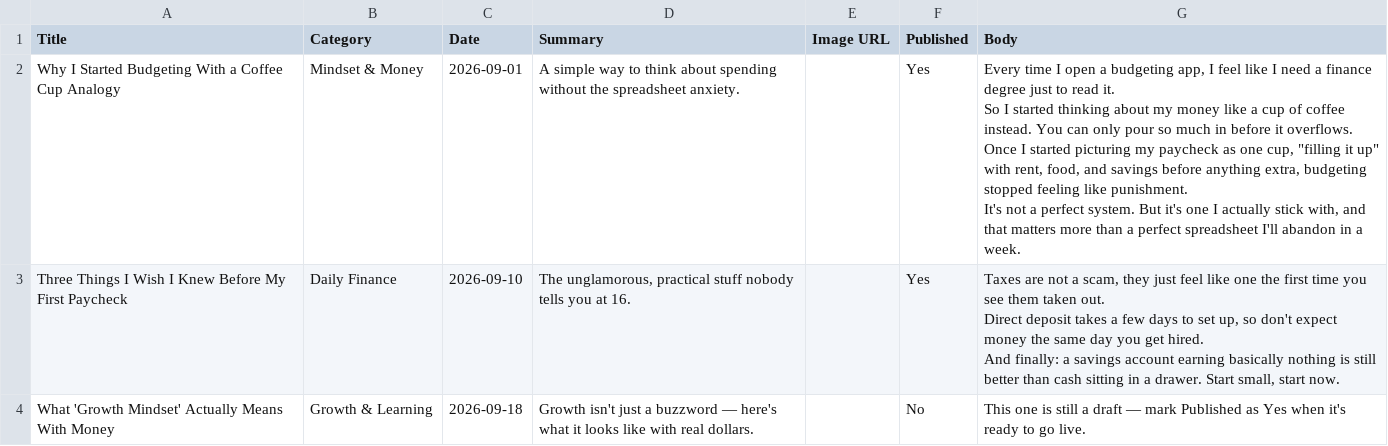
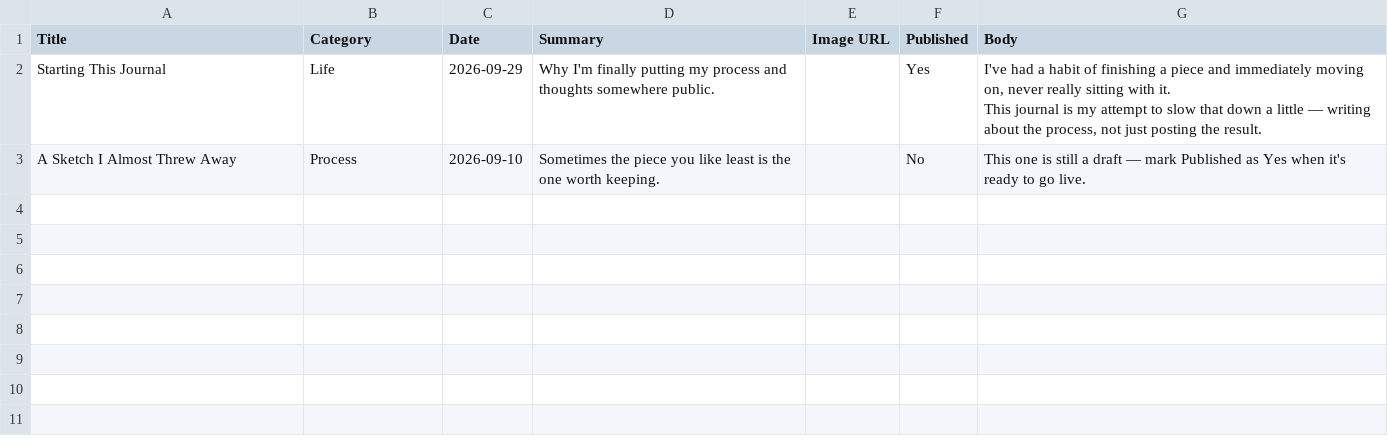
Before and after one commit to tanushchamrolia/nakshublog, a CSV file: posts-template.csv, drawn as a sheet.

Commit message:
Revamped Site
Change from balance sheet to the art of under claudes interpretation

```diff
--- a/posts-template.csv
+++ b/posts-template.csv
@@ -1,12 +1,4 @@
 Title,Category,Date,Summary,Image URL,Published,Body
-"Why I Started Budgeting With a Coffee Cup Analogy","Mindset & Money","2026-09-01","A simple way to think about spending without the spreadsheet anxiety.","","Yes","Every time I open a budgeting app, I feel like I need a finance degree just to read it.
-
-So I started thinking about my money like a cup of coffee instead. You can only pour so much in before it overflows. Once I started picturing my paycheck as one cup, ""filling it up"" with rent, food, and savings before anything extra, budgeting stopped feeling like punishment.
-
-It's not a perfect system. But it's one I actually stick with, and that matters more than a perfect spreadsheet I'll abandon in a week."
-"Three Things I Wish I Knew Before My First Paycheck","Daily Finance","2026-09-10","The unglamorous, practical stuff nobody tells you at 16.","","Yes","Taxes are not a scam, they just feel like one the first time you see them taken out.
-
-Direct deposit takes a few days to set up, so don't expect money the same day you get hired.
-
-And finally: a savings account earning basically nothing is still better than cash sitting in a drawer. Start small, start now."
-"What 'Growth Mindset' Actually Means With Money","Growth & Learning","2026-09-18","Growth isn't just a buzzword — here's what it looks like with real dollars.","","No","This one is still a draft — mark Published as Yes when it's ready to go live."
+"Starting This Journal","Life","2026-09-29","Why I'm finally putting my process and thoughts somewhere public.","","Yes","I've had a habit of finishing a piece and immediately moving on, never really sitting with it.
+This journal is my attempt to slow that down a little — writing about the process, not just posting the result."
+"A Sketch I Almost Threw Away","Process","2026-09-10","Sometimes the piece you like least is the one worth keeping.","","No","This one is still a draft — mark Published as Yes when it's ready to go live."
```
Also changed, not shown: 11 other files.
